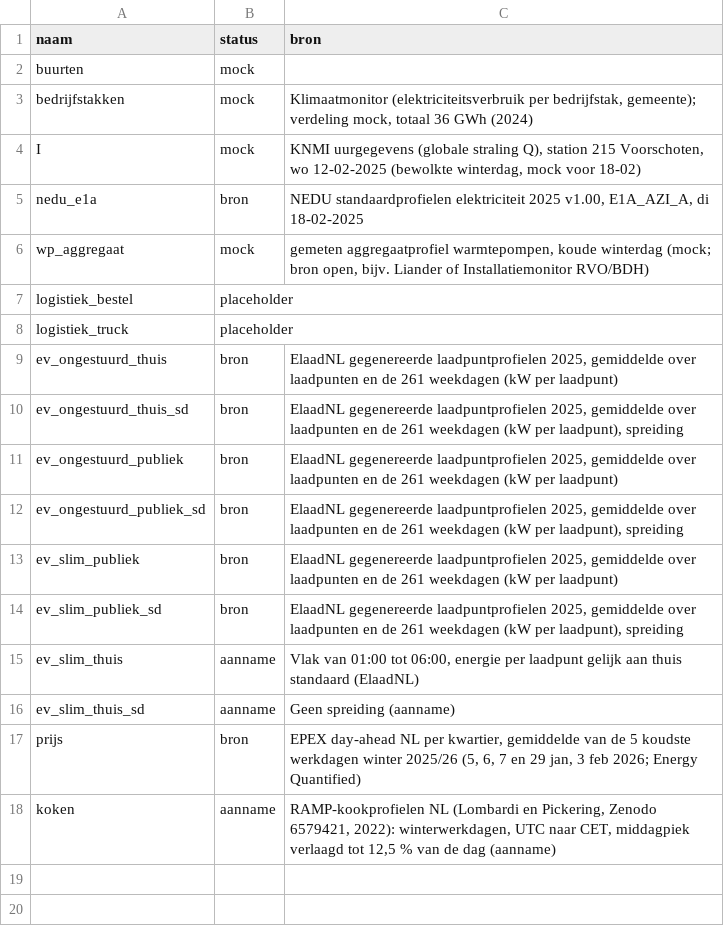
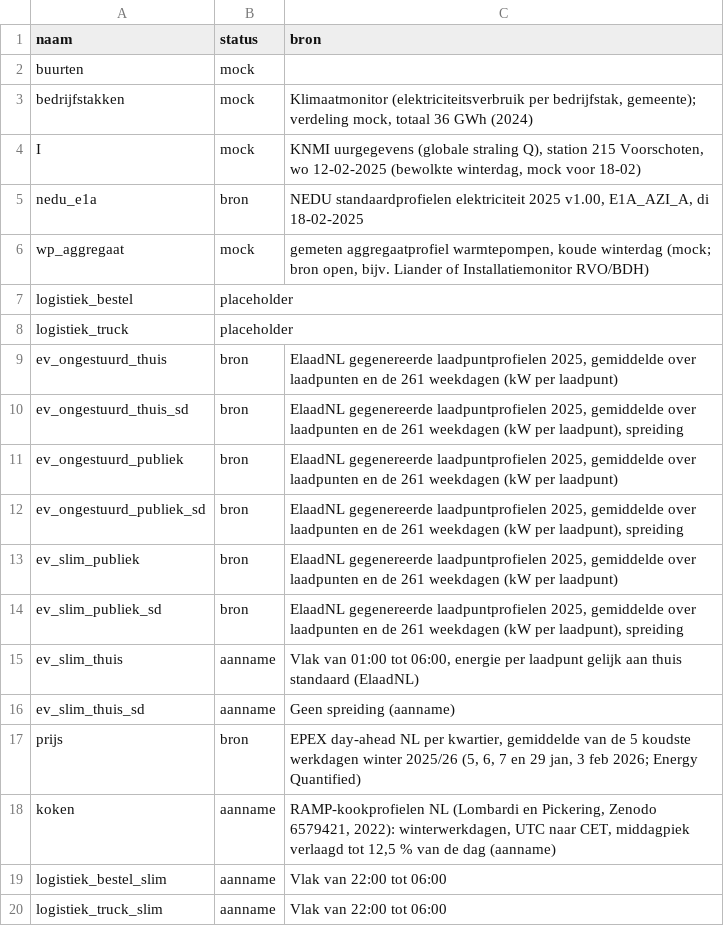
Before and after one commit to ottofabius-krachtwerk/netbelasting-oegstgeest, a CSV file: data/mock/status.csv, drawn as a sheet; the diff names each change by its address in the sheet, - before the commit and + after, or states it on an @@ line.

```diff
--- a/data/mock/status.csv
+++ b/data/mock/status.csv
+row 19: logistiek_bestel_slim | aanname | Vlak van 22:00 tot 06:00
+row 20: logistiek_truck_slim | aanname | Vlak van 22:00 tot 06:00
```
Also changed, not shown: data/mock/buurten.csv, data/mock/profielen.csv, 8 other files.
